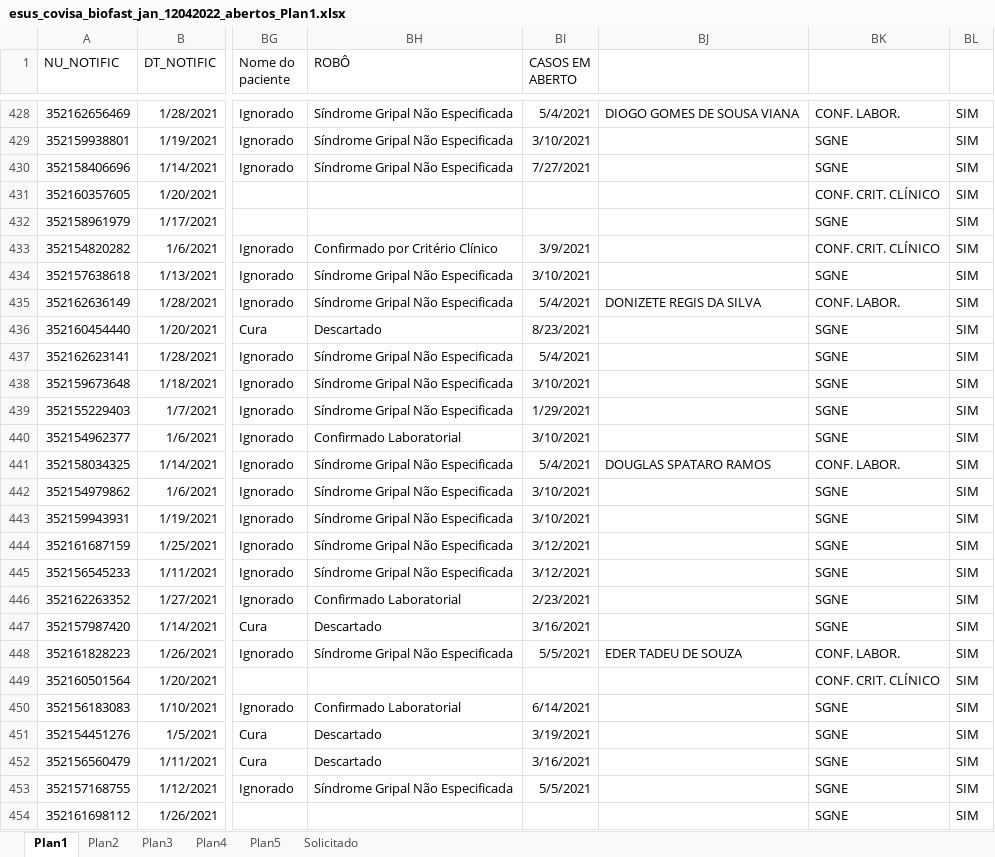
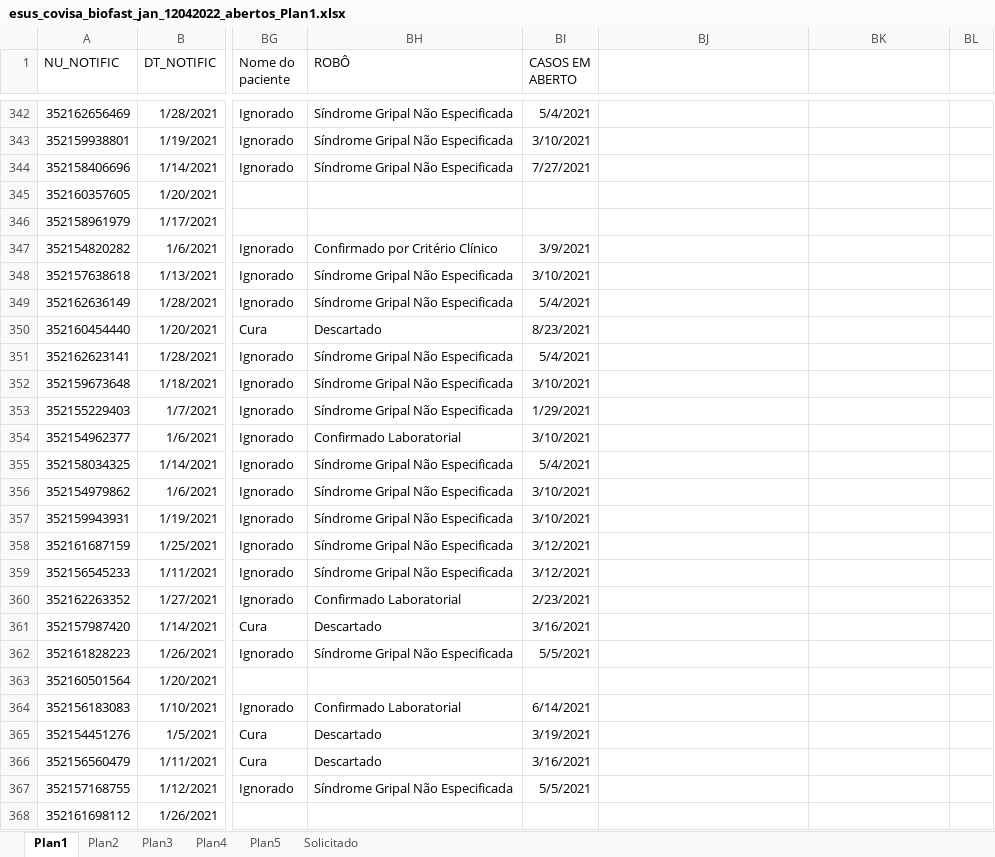
Before and after one commit to rodsengcomp/rpa_esus_edge, an Excel workbook: fechamento_2021/fechamento_janeiro/esus_covisa_biofast_jan_12042022_abertos_Plan1.xlsx, sheet Plan1, drawn as a sheet; only a part is shown, gaps mark what is left out; values as stored, in another font and other column widths than the file's, no borders; addresses are those after the commit; the diff covers the shown part only; the diff names each change by its address in the sheet, - before the commit and + after, or states it on an @@ line.

```diff
--- a/fechamento_2021/fechamento_janeiro/esus_covisa_biofast_jan_12042022_abertos_Plan1.xlsx (sheet Plan1)
+++ b/fechamento_2021/fechamento_janeiro/esus_covisa_biofast_jan_12042022_abertos_Plan1.xlsx (sheet Plan1)
-BJ342: DIOGO GOMES DE SOUSA VIANA
+BJ342: (empty)
-BK342: CONF. LABOR.
+BK342: (empty)
-BL342:BL368: SIM
+BL342:BL368: (empty)
-BK343:BK344: SGNE
+BK343:BK344: (empty)
-BK345: CONF. CRIT. CLÍNICO
+BK345: (empty)
-BK346: SGNE
+BK346: (empty)
-BK347: CONF. CRIT. CLÍNICO
+BK347: (empty)
-BK348: SGNE
+BK348: (empty)
-BJ349: DONIZETE REGIS DA SILVA
+BJ349: (empty)
-BK349: CONF. LABOR.
+BK349: (empty)
-BK350:BK354: SGNE
+BK350:BK354: (empty)
-BJ355: DOUGLAS SPATARO RAMOS
+BJ355: (empty)
-BK355: CONF. LABOR.
+BK355: (empty)
-BK356:BK361: SGNE
+BK356:BK361: (empty)
-BJ362: EDER TADEU DE SOUZA
+BJ362: (empty)
-BK362: CONF. LABOR.
+BK362: (empty)
-BK363: CONF. CRIT. CLÍNICO
+BK363: (empty)
-BK364:BK368: SGNE
+BK364:BK368: (empty)
```
Also changed, not shown: 82 added rows, 86 removed rows and 69 edited cells elsewhere in this sheet, 7 other files.
